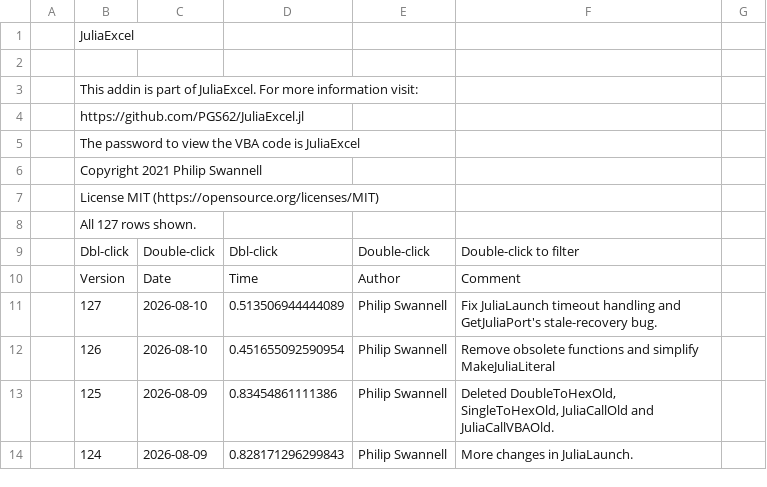
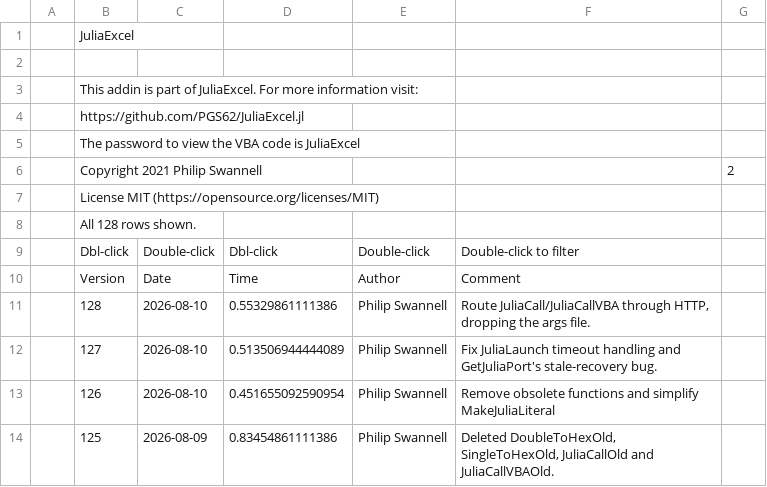
Before and after one commit to PGS62/JuliaExcel.jl, a CSV file: vba/JuliaExcel.xlam/Values/Audit.csv, drawn as a sheet; only a part is shown; the shorter side is filled out with more unchanged rows; the diff names each change by its address in the sheet, - before the commit and + after, or states it on an @@ line.

```diff
--- a/vba/JuliaExcel.xlam/Values/Audit.csv
+++ b/vba/JuliaExcel.xlam/Values/Audit.csv
-G6: (empty)
+G6: 2
-B8: All 127 rows shown.
+B8: All 128 rows shown.
+row 11:  | 128 | 2026-08-10 | 0.55329861111386 | Philip Swannell | Route JuliaCall/JuliaCallVBA through HTTP, dropping the args file.
```
Also changed, not shown: 11 other files.
